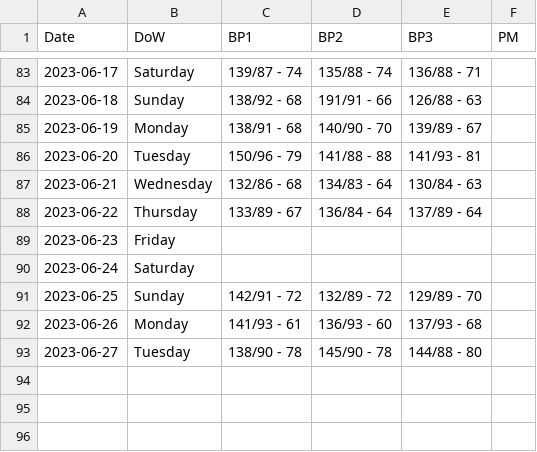
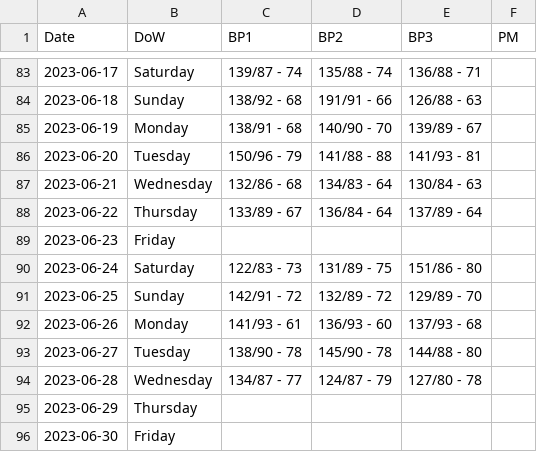
Before and after one commit to dolinger-nscc/BP, a CSV file: BP_Log.csv, drawn as a sheet; only a part is shown, gaps mark what is left out.

Commit message:
Update BP_Log.csv

```diff
--- a/BP_Log.csv
+++ b/BP_Log.csv
@@ -89,3 +89,3 @@ Date,DoW,BP1,BP2,BP3,PM
 2023-06-23,Friday,,,,
-2023-06-24,Saturday,,,,
+2023-06-24,Saturday,122/83 - 73,131/89 - 75,151/86 - 80,
 2023-06-25,Sunday,142/91 - 72,132/89 - 72,129/89 - 70,
@@ -93 +93,4 @@ Date,DoW,BP1,BP2,BP3,PM
 2023-06-27,Tuesday,138/90 - 78,145/90 - 78,144/88 - 80,
+2023-06-28,Wednesday,134/87 - 77,124/87 - 79,127/80 - 78,
+2023-06-29,Thursday,,,,
+2023-06-30,Friday,,,,
```
